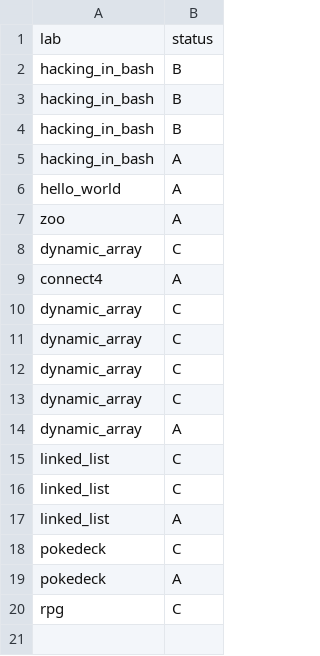
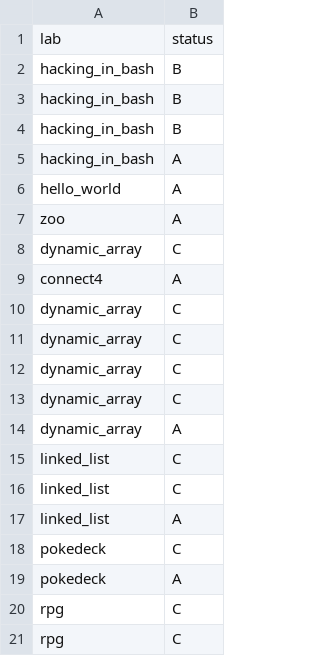
Before and after one commit to ptal/pf2-summer-2023, a CSV file: Charmeleon.csv, drawn as a sheet.

Commit message:
review

```diff
--- a/Charmeleon.csv
+++ b/Charmeleon.csv
@@ -20 +20,2 @@ pokedeck, A
 rpg, C
+rpg, C
```
